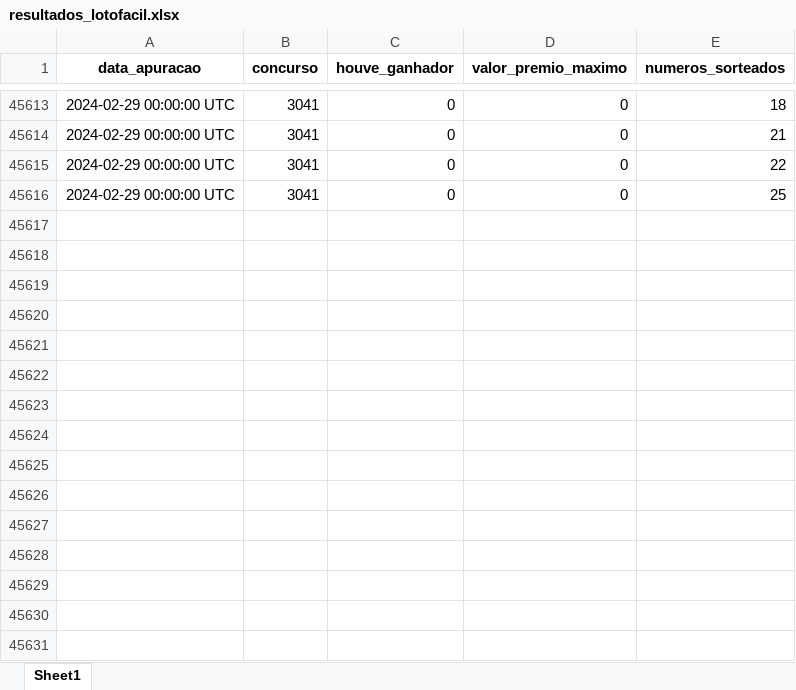
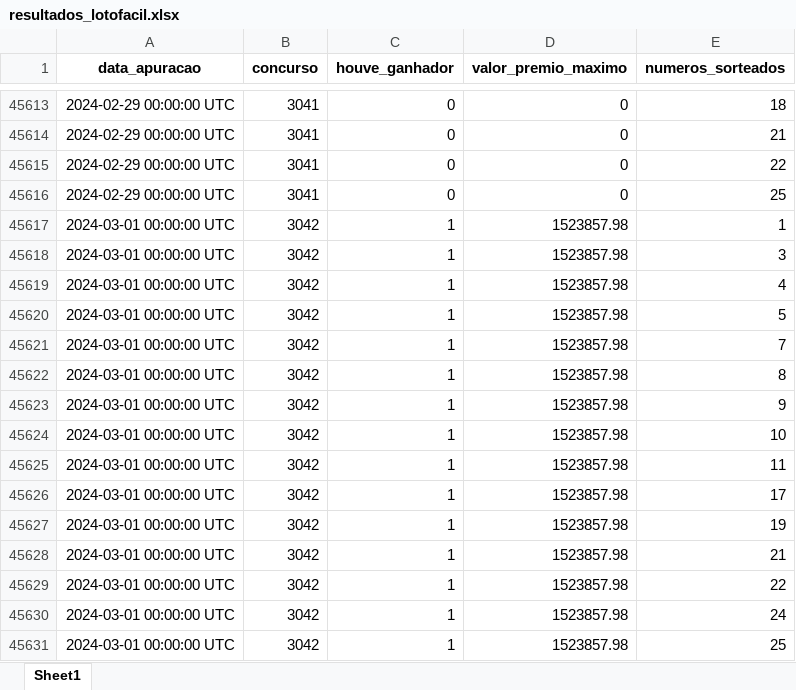
Before and after one commit to AlceuPantoni/loterrrias, an Excel workbook: data-raw/resultados_lotofacil.xlsx, sheet Sheet1, drawn as a sheet; only a part is shown, gaps mark what is left out; values as stored, in another font and other column widths than the file's, no borders; the diff names each change by its address in the sheet, - before the commit and + after, or states it on an @@ line.

```diff
--- a/data-raw/resultados_lotofacil.xlsx (sheet Sheet1)
+++ b/data-raw/resultados_lotofacil.xlsx (sheet Sheet1)
+row 45617: 2024-03-01 00:00:00 UTC | 3042 | 1 | 1523857.98 | 1
+row 45618: 2024-03-01 00:00:00 UTC | 3042 | 1 | 1523857.98 | 3
+row 45619: 2024-03-01 00:00:00 UTC | 3042 | 1 | 1523857.98 | 4
+row 45620: 2024-03-01 00:00:00 UTC | 3042 | 1 | 1523857.98 | 5
+row 45621: 2024-03-01 00:00:00 UTC | 3042 | 1 | 1523857.98 | 7
+row 45622: 2024-03-01 00:00:00 UTC | 3042 | 1 | 1523857.98 | 8
+row 45623: 2024-03-01 00:00:00 UTC | 3042 | 1 | 1523857.98 | 9
+row 45624: 2024-03-01 00:00:00 UTC | 3042 | 1 | 1523857.98 | 10
+row 45625: 2024-03-01 00:00:00 UTC | 3042 | 1 | 1523857.98 | 11
+row 45626: 2024-03-01 00:00:00 UTC | 3042 | 1 | 1523857.98 | 17
+row 45627: 2024-03-01 00:00:00 UTC | 3042 | 1 | 1523857.98 | 19
+row 45628: 2024-03-01 00:00:00 UTC | 3042 | 1 | 1523857.98 | 21
+row 45629: 2024-03-01 00:00:00 UTC | 3042 | 1 | 1523857.98 | 22
+row 45630: 2024-03-01 00:00:00 UTC | 3042 | 1 | 1523857.98 | 24
+row 45631: 2024-03-01 00:00:00 UTC | 3042 | 1 | 1523857.98 | 25
```
Also changed, not shown: data-raw/resultados_diadesorte.xlsx, data-raw/resultados_lotomania.xlsx, 13 other files.
